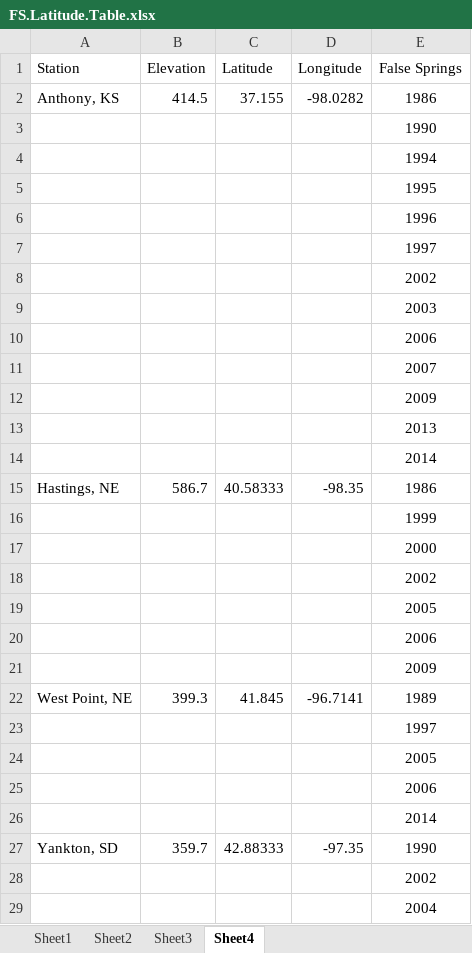
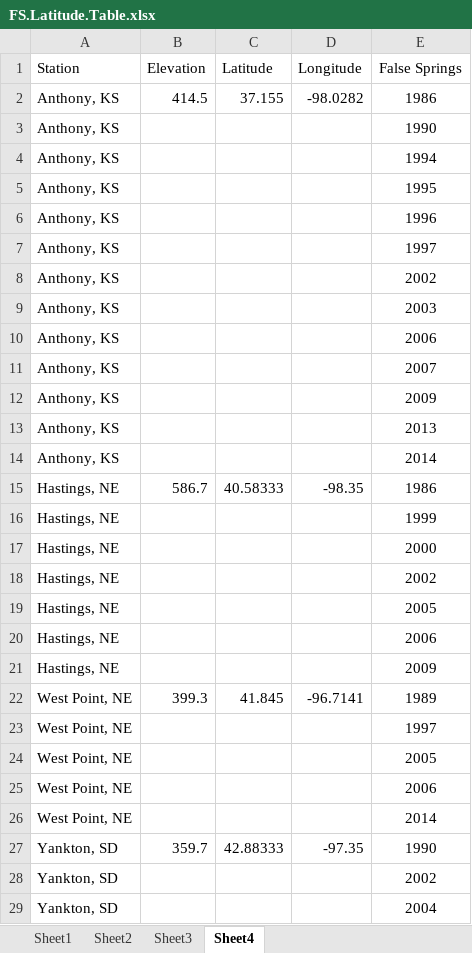
Before and after one commit to cchambe12/springfreeze, an Excel workbook: figure/FS.Latitude.Table.xlsx, sheet Sheet4, drawn as a sheet; only a part is shown; values as stored, in another font and other column widths than the file's, no borders; the diff covers the shown part only; the diff names each change by its address in the sheet, - before the commit and + after, or states it on an @@ line.

Commit message:
made new lm for freq of false spring events

```diff
--- a/figure/FS.Latitude.Table.xlsx (sheet Sheet4)
+++ b/figure/FS.Latitude.Table.xlsx (sheet Sheet4)
-A3:A14 (Station): (empty)
+A3:A14 (Station): Anthony, KS
-A16:A21 (Station): (empty)
+A16:A21 (Station): Hastings, NE
-A23:A26 (Station): (empty)
+A23:A26 (Station): West Point, NE
-A28:A29 (Station): (empty)
+A28:A29 (Station): Yankton, SD
```
Also changed, not shown: 3 edited cells elsewhere in this sheet, 5 other files.
